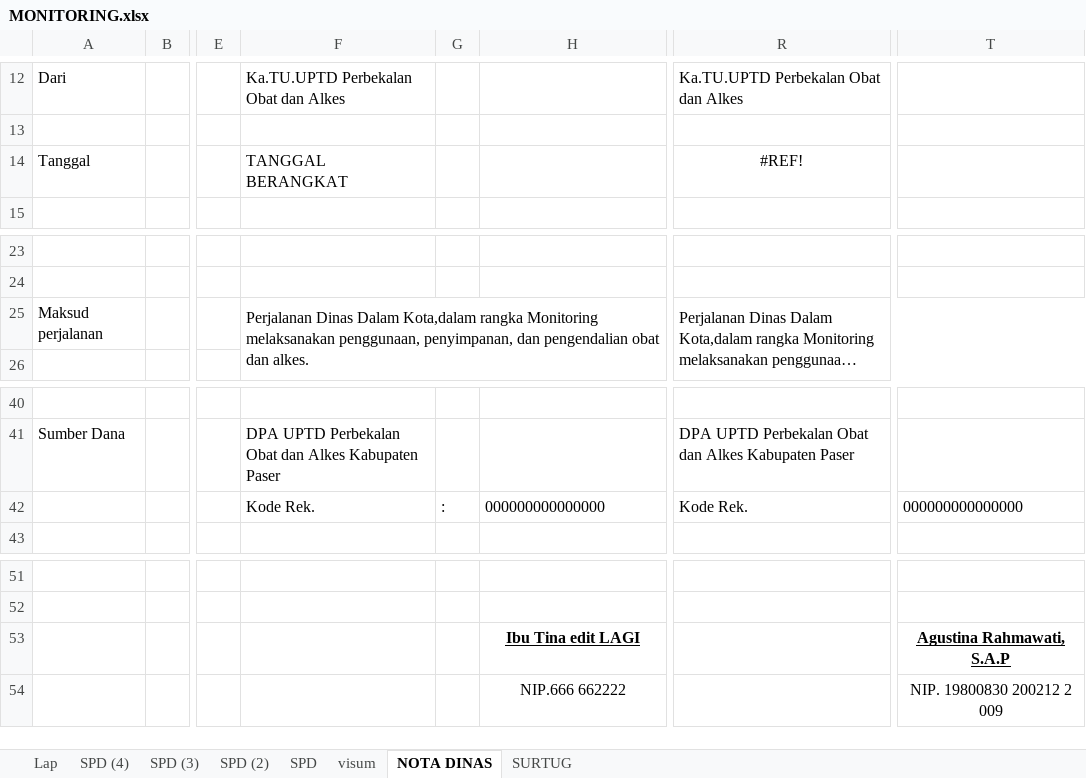
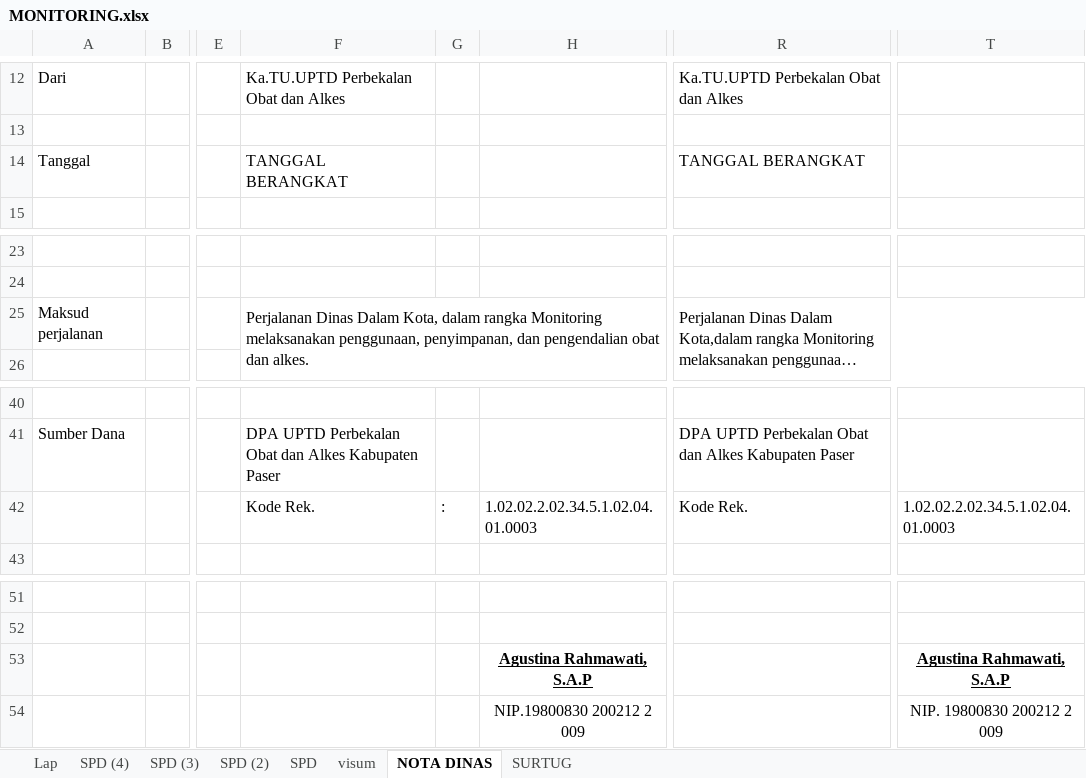
Before and after one commit to imamahmadf/electron, an Excel workbook: server/assets/MONITORING.xlsx, sheet NOTA DINAS, drawn as a sheet; only a part is shown, gaps mark what is left out; long unchanged cells end in …; values as stored, in another font and other column widths than the file's, no borders; charts and pictures not drawn; the diff names each change by its address in the sheet, - before the commit and + after, or states it on an @@ line.

```diff
--- a/server/assets/MONITORING.xlsx (sheet NOTA DINAS)
+++ b/server/assets/MONITORING.xlsx (sheet NOTA DINAS)
-R14: #REF!
+R14: TANGGAL BERANGKAT
-R14 alignment: center
+R14 alignment: left
-F25: …Dinas Dalam Kota,dalam rangka Monitoring…
+F25: …Dinas Dalam Kota, dalam rangka Monitoring…
-H42: 000000000000000
+H42: 1.02.02.2.02.34.5.1.02.04.01.0003
-T42: 000000000000000
+T42: 1.02.02.2.02.34.5.1.02.04.01.0003
-H53: Ibu Tina edit LAGI
+H53: Agustina Rahmawati, S.A.P
-H54: NIP.666 662222
+H54: NIP.19800830 200212 2 009
```
Also changed, not shown: sheet visum, sheet Lap, sheet SPD (3), sheet SPD (4), sheet SPD (2), sheet SPD, 1 more sheet, charts or pictures, server/assets/DISTRIBUSI.xlsx, server/assets/KWITANSI DIS.xlsx, 19 other files.
